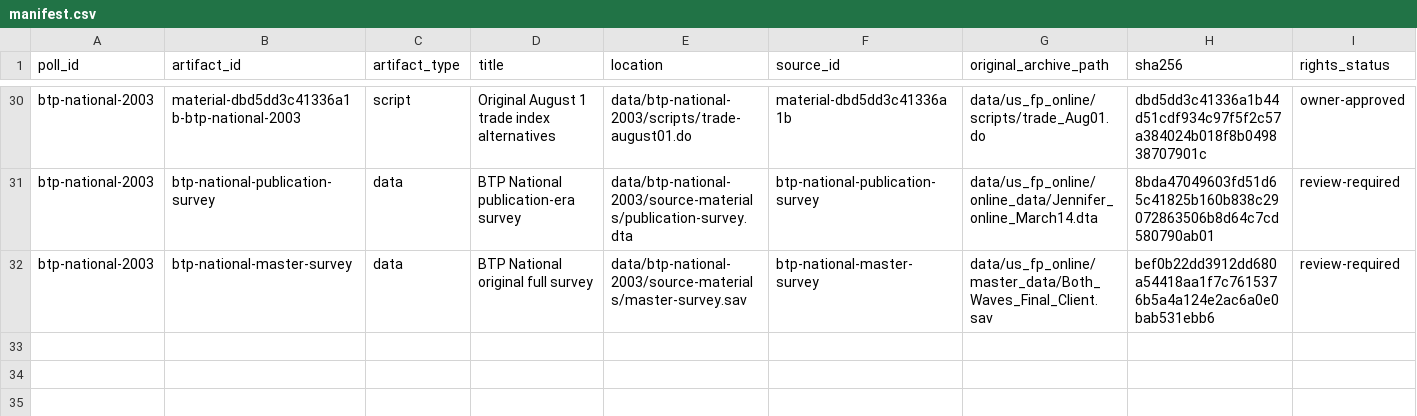
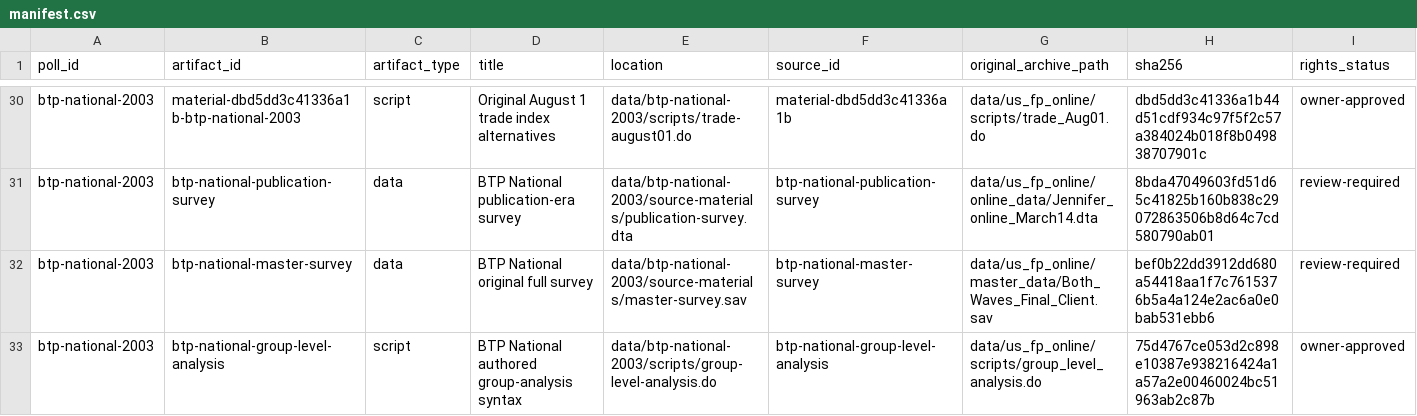
Before and after one commit to soodoku/dp-data, a CSV file: data/btp-national-2003/manifest.csv, drawn as a sheet; only a part is shown, gaps mark what is left out; rows hold the shown columns only; the diff names each change by its address in the sheet, - before the commit and + after, or states it on an @@ line.

```diff
--- a/data/btp-national-2003/manifest.csv
+++ b/data/btp-national-2003/manifest.csv
+row 33: btp-national-2003 | btp-national-group-level-analysis | script | BTP National authored group-analysis syntax | data/btp-national-2003/scripts/group-level-analysis.do | btp-national-group-level-analysis | data/us_fp_online/scripts/group_level_analysis.do | 75d4767ce053d2c898e10387e938216424a1a57a2e00460024bc51963ab2c87b | owner-approved
```
Also changed, not shown: metadata/artifacts.csv, metadata/source_files.csv, 5 other files.
